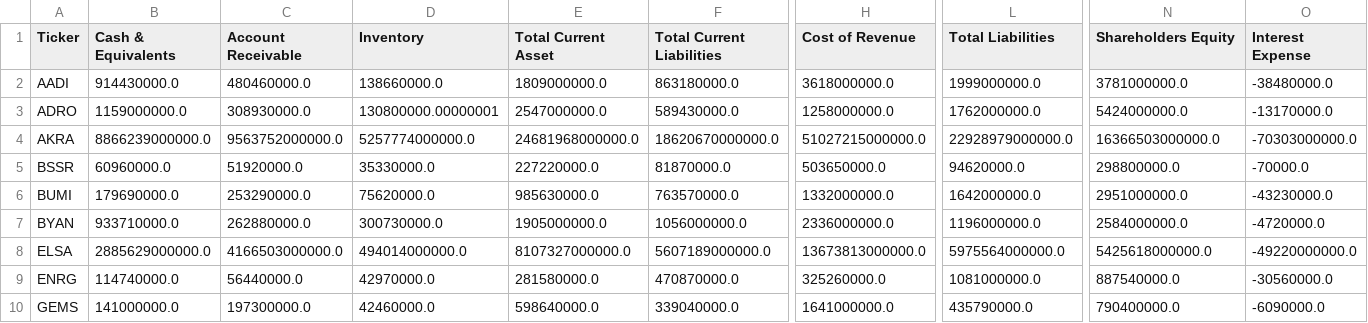
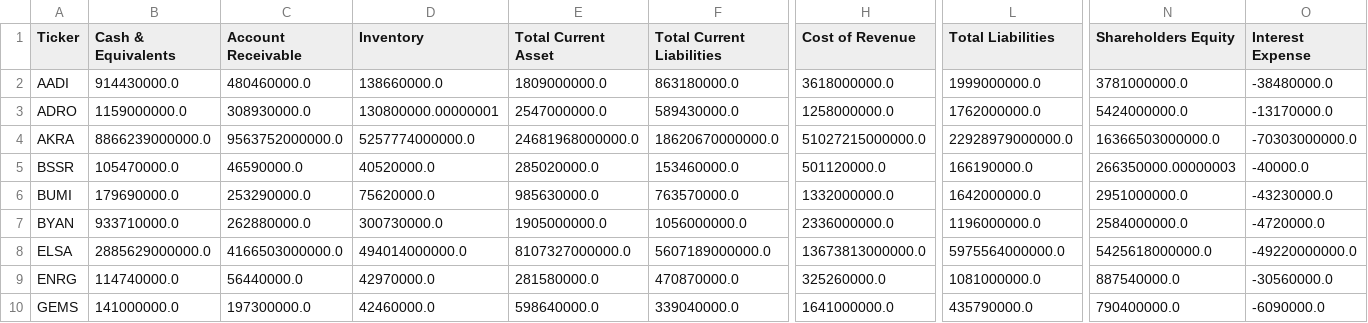
Before and after one commit to dodoreminica/pressure-monitor, a CSV file: Dataset_A_Laporan_Keuangan.csv, drawn as a sheet; only a part is shown, gaps mark what is left out; the diff covers the shown part only; the diff names each change by its address in the sheet, - before the commit and + after, or states it on an @@ line.

```diff
--- a/Dataset_A_Laporan_Keuangan.csv
+++ b/Dataset_A_Laporan_Keuangan.csv
-B5 (Cash & Equivalents): 60960000.0
+B5 (Cash & Equivalents): 105470000.0
-C5 (Account Receivable): 51920000.0
+C5 (Account Receivable): 46590000.0
-D5 (Inventory): 35330000.0
+D5 (Inventory): 40520000.0
-E5 (Total Current Asset): 227220000.0
+E5 (Total Current Asset): 285020000.0
-F5 (Total Current Liabilities): 81870000.0
+F5 (Total Current Liabilities): 153460000.0
-H5 (Cost of Revenue): 503650000.0
+H5 (Cost of Revenue): 501120000.0
-L5 (Total Liabilities): 94620000.0
+L5 (Total Liabilities): 166190000.0
-N5 (Shareholders Equity): 298800000.0
+N5 (Shareholders Equity): 266350000.00000003
-O5 (Interest Expense): -70000.0
+O5 (Interest Expense): -40000.0
```
Also changed, not shown: 3 edited cells elsewhere in this file, Dataset_B_Harga_Wajar.csv, Dataset_C_Risk_Scoring.csv, 2 other files.
